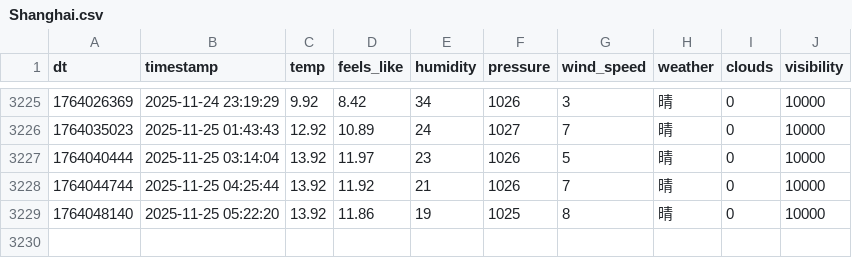
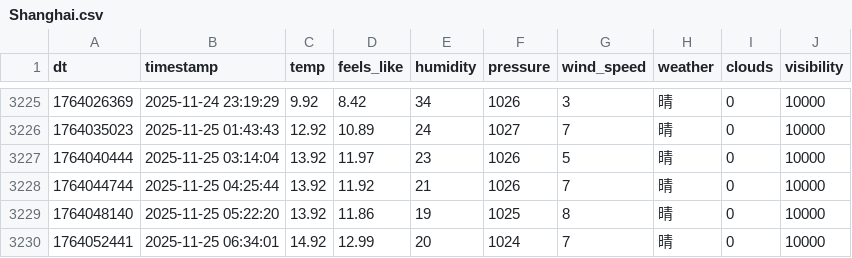
Before and after one commit to FireStar0507/OWMweather-logger, a CSV file: weather_data/Shanghai.csv, drawn as a sheet; only a part is shown, gaps mark what is left out; the diff names each change by its address in the sheet, - before the commit and + after, or states it on an @@ line.

```diff
--- a/weather_data/Shanghai.csv
+++ b/weather_data/Shanghai.csv
+row 3230: 1764052441 | 2025-11-25 06:34:01 | 14.92 | 12.99 | 20 | 1024 | 7 | 晴 | 0 | 10000
```
Also changed, not shown: weather_data/Beijing.csv, weather_data/Foshan.csv.
